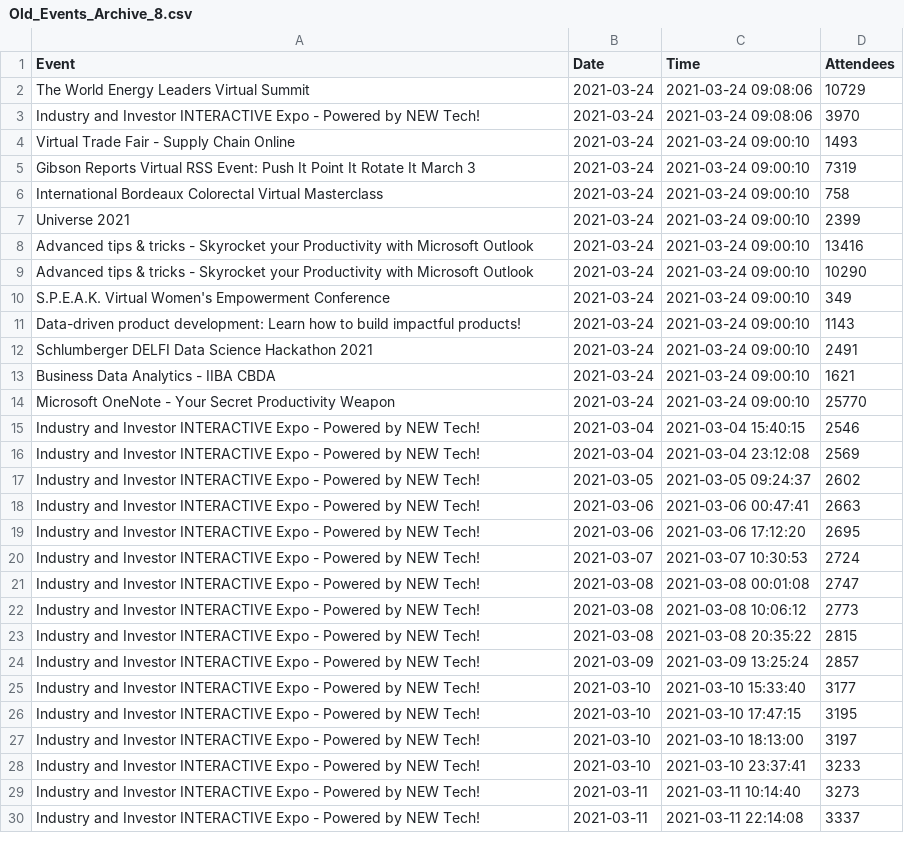
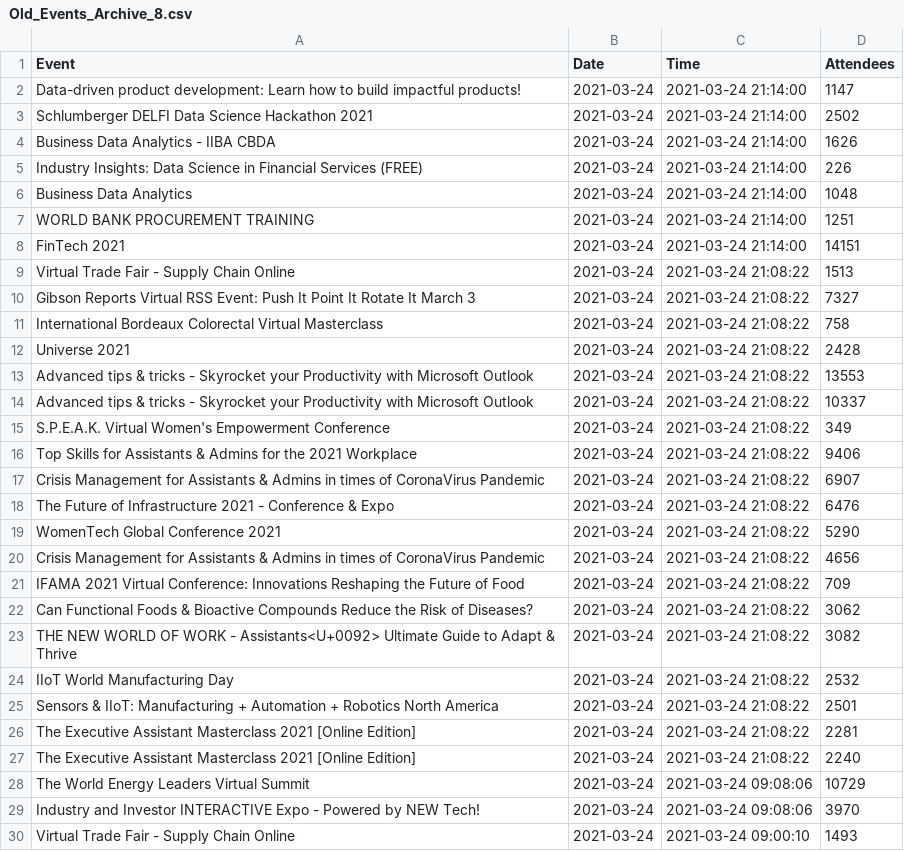
Before and after one commit to DragonflyStats/Projects, a CSV file: events/Old_Events_Archive_8.csv, drawn as a sheet; only a part is shown; the shorter side is filled out with more unchanged rows.

Commit message:
Update Old_Events_Archive_8.csv

```diff
--- a/events/Old_Events_Archive_8.csv
+++ b/events/Old_Events_Archive_8.csv
@@ -1,2 +1,28 @@
 "Event","Date","Time","Attendees"
+"Data-driven product development: Learn how to build impactful products!",2021-03-24,2021-03-24 21:14:00,1147
+"Schlumberger DELFI Data Science Hackathon 2021",2021-03-24,2021-03-24 21:14:00,2502
+"Business Data Analytics - IIBA CBDA",2021-03-24,2021-03-24 21:14:00,1626
+"Industry Insights: Data Science in Financial Services (FREE)",2021-03-24,2021-03-24 21:14:00,226
+"Business Data Analytics",2021-03-24,2021-03-24 21:14:00,1048
+"WORLD BANK PROCUREMENT TRAINING",2021-03-24,2021-03-24 21:14:00,1251
+"FinTech 2021",2021-03-24,2021-03-24 21:14:00,14151
+"Virtual Trade Fair - Supply Chain Online",2021-03-24,2021-03-24 21:08:22,1513
+"Gibson Reports Virtual RSS Event: Push It Point It Rotate It March 3",2021-03-24,2021-03-24 21:08:22,7327
+"International Bordeaux Colorectal Virtual Masterclass",2021-03-24,2021-03-24 21:08:22,758
+"Universe 2021",2021-03-24,2021-03-24 21:08:22,2428
+"Advanced tips & tricks - Skyrocket your Productivity with Microsoft Outlook",2021-03-24,2021-03-24 21:08:22,13553
+"Advanced tips & tricks - Skyrocket your Productivity with Microsoft Outlook",2021-03-24,2021-03-24 21:08:22,10337
+"S.P.E.A.K. Virtual Women's Empowerment Conference",2021-03-24,2021-03-24 21:08:22,349
+"Top Skills for Assistants & Admins for the 2021 Workplace",2021-03-24,2021-03-24 21:08:22,9406
+"Crisis Management for Assistants & Admins in times of CoronaVirus Pandemic",2021-03-24,2021-03-24 21:08:22,6907
+"The Future of Infrastructure 2021 - Conference & Expo",2021-03-24,2021-03-24 21:08:22,6476
+"WomenTech Global Conference 2021",2021-03-24,2021-03-24 21:08:22,5290
+"Crisis Management for Assistants & Admins in times of CoronaVirus Pandemic",2021-03-24,2021-03-24 21:08:22,4656
+"IFAMA 2021 Virtual Conference: Innovations Reshaping the Future of Food",2021-03-24,2021-03-24 21:08:22,709
+"Can Functional Foods & Bioactive Compounds Reduce the Risk of Diseases?",2021-03-24,2021-03-24 21:08:22,3062
+"THE NEW WORLD OF WORK - Assistants<U+0092> Ultimate Guide to Adapt & Thrive",2021-03-24,2021-03-24 21:08:22,3082
+"IIoT World Manufacturing Day",2021-03-24,2021-03-24 21:08:22,2532
+"Sensors & IIoT: Manufacturing + Automation + Robotics North America",2021-03-24,2021-03-24 21:08:22,2501
+"The Executive Assistant Masterclass 2021 [Online Edition]",2021-03-24,2021-03-24 21:08:22,2281
+"The Executive Assistant Masterclass 2021 [Online Edition]",2021-03-24,2021-03-24 21:08:22,2240
 "The World Energy Leaders Virtual Summit",2021-03-24,2021-03-24 09:08:06,10729
```
